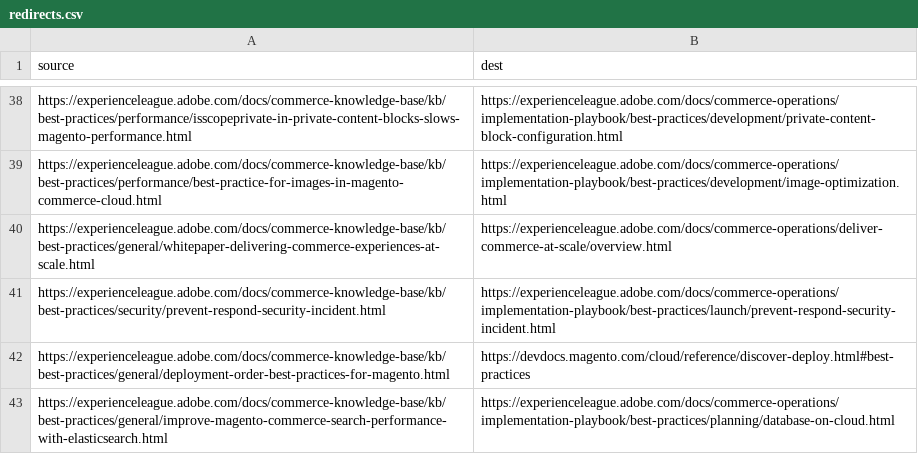
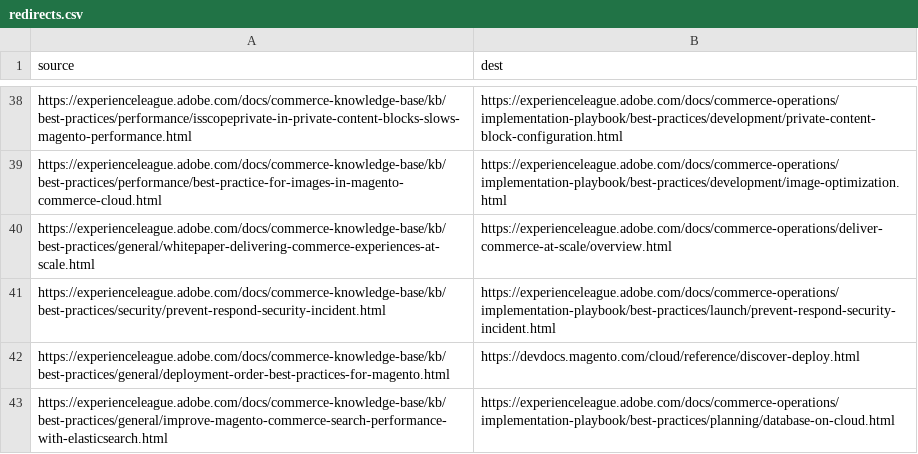
Before and after one commit to AdobeDocs/commerce-knowledge-base.en, a CSV file: redirects.csv, drawn as a sheet; only a part is shown, gaps mark what is left out.

Commit message:
SWAT-1325: Removed illegal anchor

```diff
--- a/redirects.csv
+++ b/redirects.csv
@@ -41,3 +41,3 @@ https://experienceleague.adobe.com/docs/commerce-knowledge-base/kb/best-practice
 https://experienceleague.adobe.com/docs/commerce-knowledge-base/kb/best-practices/security/prevent-respond-security-incident.html,https://experienceleague.adobe.com/docs/commerce-operations/implementation-playbook/best-practices/launch/prevent-respond-security-incident.html
-https://experienceleague.adobe.com/docs/commerce-knowledge-base/kb/best-practices/general/deployment-order-best-practices-for-magento.html,https://devdocs.magento.com/cloud/reference/discover-deploy.html#best-practices
+https://experienceleague.adobe.com/docs/commerce-knowledge-base/kb/best-practices/general/deployment-order-best-practices-for-magento.html,https://devdocs.magento.com/cloud/reference/discover-deploy.html
 https://experienceleague.adobe.com/docs/commerce-knowledge-base/kb/best-practices/general/improve-magento-commerce-search-performance-with-elasticsearch.html,https://experienceleague.adobe.com/docs/commerce-operations/implementation-playbook/best-practices/planning/database-on-cloud.html
```
